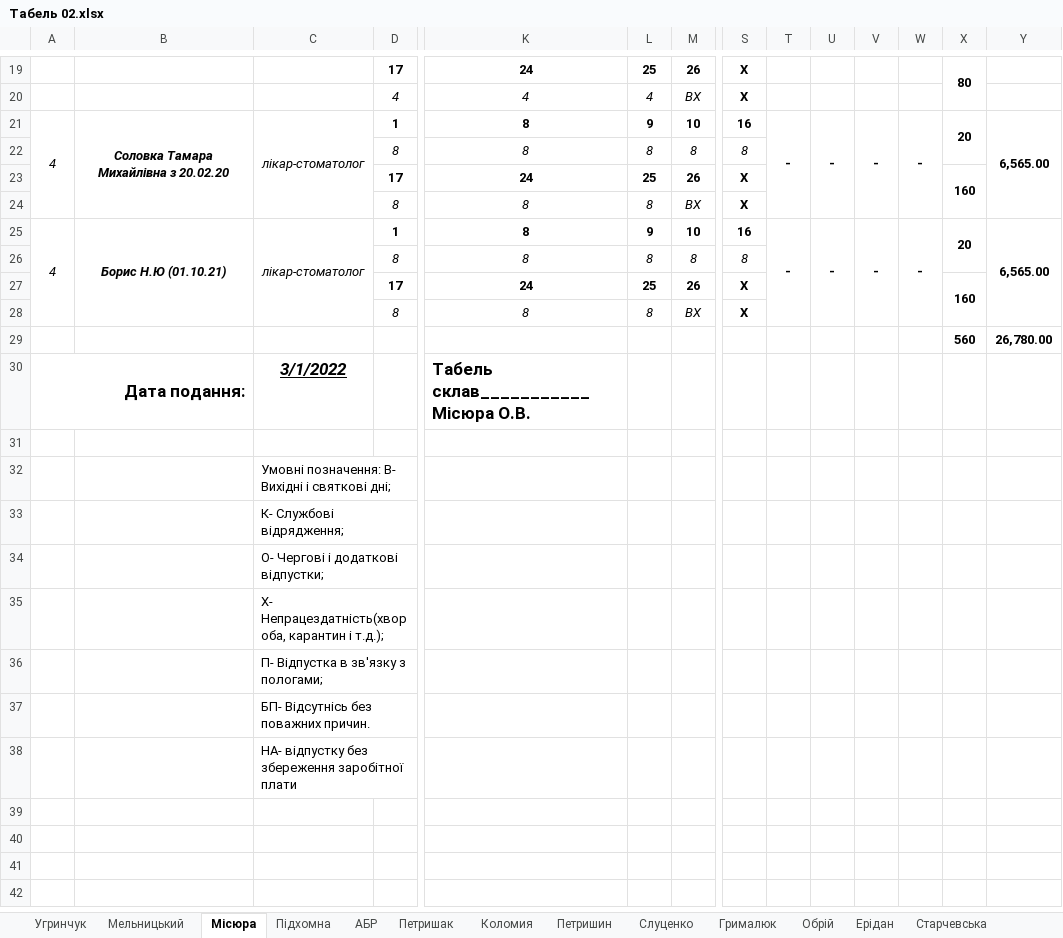
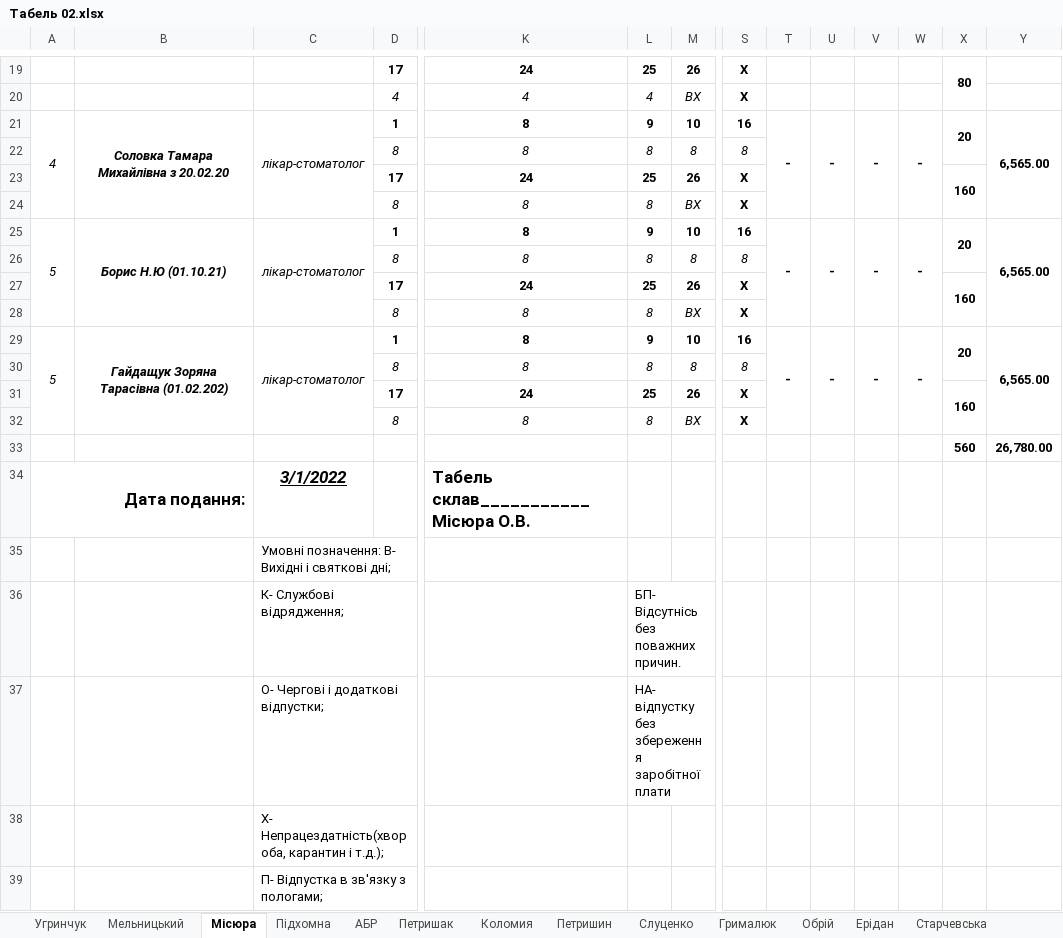
Before and after one commit to Midas201/Eridan, an Excel workbook: Фопи/Зарплата ФОП 2021/Табель ФОП 2022/Табель 02.xlsx, sheet Місюра, drawn as a sheet; only a part is shown, gaps mark what is left out; values as stored, in another font and other column widths than the file's, no borders; removed rows and columns are numbered as before the commit, all else as after; rows hold the shown columns only; the diff names each change by its address in the sheet, - before the commit and + after, or states it on an @@ line.

```diff
--- a/Фопи/Зарплата ФОП 2021/Табель ФОП 2022/Табель 02.xlsx (sheet Місюра)
+++ b/Фопи/Зарплата ФОП 2021/Табель ФОП 2022/Табель 02.xlsx (sheet Місюра)
-A25: 4
+A25: 5
-A25:A28 merged
+A25:A28 merged
-B25:B28 merged
+B25:B28 merged
-C25:C28 merged
+C25:C28 merged
-T25:T28 merged
+T25:T28 merged
-U25:U28 merged
+U25:U28 merged
-V25:V28 merged
+V25:V28 merged
-W25:W28 merged
+W25:W28 merged
-X25:X26 merged
+X25:X26 merged
-Y25:Y28 merged
+Y25:Y28 merged
+row 26:  |  |  | 8 | 8 | 8 | 8 | 8
+row 27:  |  |  | 17 | 24 | 25 | 26 | Х |  |  |  |  | 160
+row 28:  |  |  | 8 | 8 | 8 | ВХ | Х
+row 29: 5 | Гайдащук Зоряна Тарасівна (01.02.202) | лікар-стоматолог | 1 | 8 | 9 | 10 | 16 | - | - | - | - | 20 | 6,565.00
-row 31: (empty)
-L36: (empty)
+L36: БП- Відсутнісь без поважних причин.
-L37: (empty)
+L37: НА- відпустку без збереження заробітної плати
-row 37:  |  | БП- Відсутнісь без поважних причин.
-row 38:  |  | НА- відпустку без збереження заробітної плати
```
Also changed, not shown: sheet Мельницький, sheet Підхомна, sheet Петришак, formulas that keep their value, Фопи/Зарплата ФОП 2021/Табель ФОП 2022/Табель 03.xlsx, Фопи/ФОПи/ФОП Мельницький/Шт. розклад 2019.xlsx, 44 other files.
